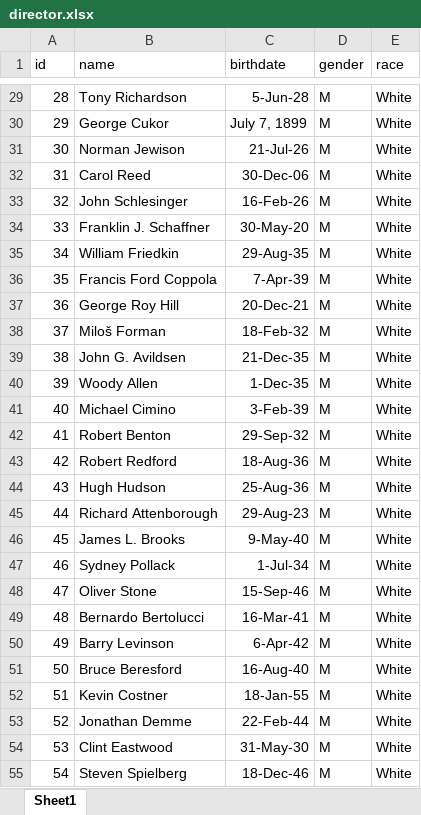
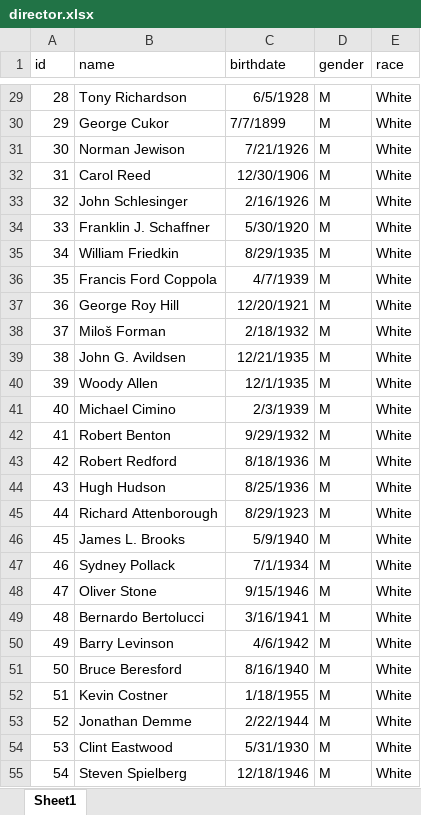
Before and after one commit to natalieduerr/cinefile, an Excel workbook: data spreadsheets/director.xlsx, sheet Sheet1, drawn as a sheet; only a part is shown, gaps mark what is left out; values as stored, in another font and other column widths than the file's, no borders; conditional formats not drawn; the diff covers the shown part only; the diff names each change by its address in the sheet, - before the commit and + after, or states it on an @@ line.

```diff
--- a/data spreadsheets/director.xlsx (sheet Sheet1)
+++ b/data spreadsheets/director.xlsx (sheet Sheet1)
-C29 (birthdate): 5-Jun-28
+C29 (birthdate): 6/5/1928
-C30 (birthdate): July 7, 1899
+C30 (birthdate): 7/7/1899
-C31 (birthdate): 21-Jul-26
+C31 (birthdate): 7/21/1926
-C32 (birthdate): 30-Dec-06
+C32 (birthdate): 12/30/1906
-C33 (birthdate): 16-Feb-26
+C33 (birthdate): 2/16/1926
-C34 (birthdate): 30-May-20
+C34 (birthdate): 5/30/1920
-C35 (birthdate): 29-Aug-35
+C35 (birthdate): 8/29/1935
-C36 (birthdate): 7-Apr-39
+C36 (birthdate): 4/7/1939
-C37 (birthdate): 20-Dec-21
+C37 (birthdate): 12/20/1921
-C38 (birthdate): 18-Feb-32
+C38 (birthdate): 2/18/1932
-C39 (birthdate): 21-Dec-35
+C39 (birthdate): 12/21/1935
-C40 (birthdate): 1-Dec-35
+C40 (birthdate): 12/1/1935
-C41 (birthdate): 3-Feb-39
+C41 (birthdate): 2/3/1939
-C42 (birthdate): 29-Sep-32
+C42 (birthdate): 9/29/1932
-C43 (birthdate): 18-Aug-36
+C43 (birthdate): 8/18/1936
-C44 (birthdate): 25-Aug-36
+C44 (birthdate): 8/25/1936
-C45 (birthdate): 29-Aug-23
+C45 (birthdate): 8/29/1923
-C46 (birthdate): 9-May-40
+C46 (birthdate): 5/9/1940
-C47 (birthdate): 1-Jul-34
+C47 (birthdate): 7/1/1934
-C48 (birthdate): 15-Sep-46
+C48 (birthdate): 9/15/1946
-C49 (birthdate): 16-Mar-41
+C49 (birthdate): 3/16/1941
-C50 (birthdate): 6-Apr-42
+C50 (birthdate): 4/6/1942
-C51 (birthdate): 16-Aug-40
+C51 (birthdate): 8/16/1940
-C52 (birthdate): 18-Jan-55
+C52 (birthdate): 1/18/1955
-C53 (birthdate): 22-Feb-44
+C53 (birthdate): 2/22/1944
-C54 (birthdate): 31-May-30
+C54 (birthdate): 5/31/1930
-C55 (birthdate): 18-Dec-46
+C55 (birthdate): 12/18/1946
```
Also changed, not shown: 52 edited cells elsewhere in this sheet, data spreadsheets/debuted_at_festival.xlsx, data spreadsheets/film.xlsx, 37 other files.
